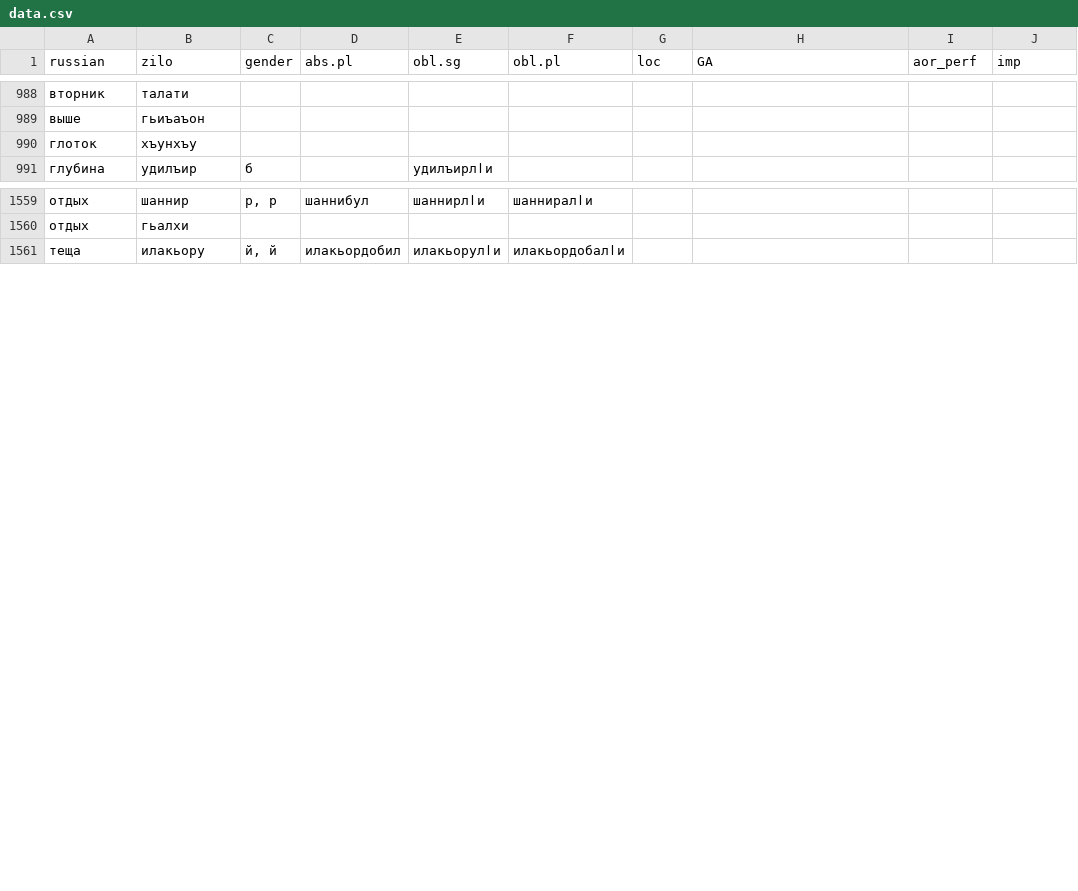
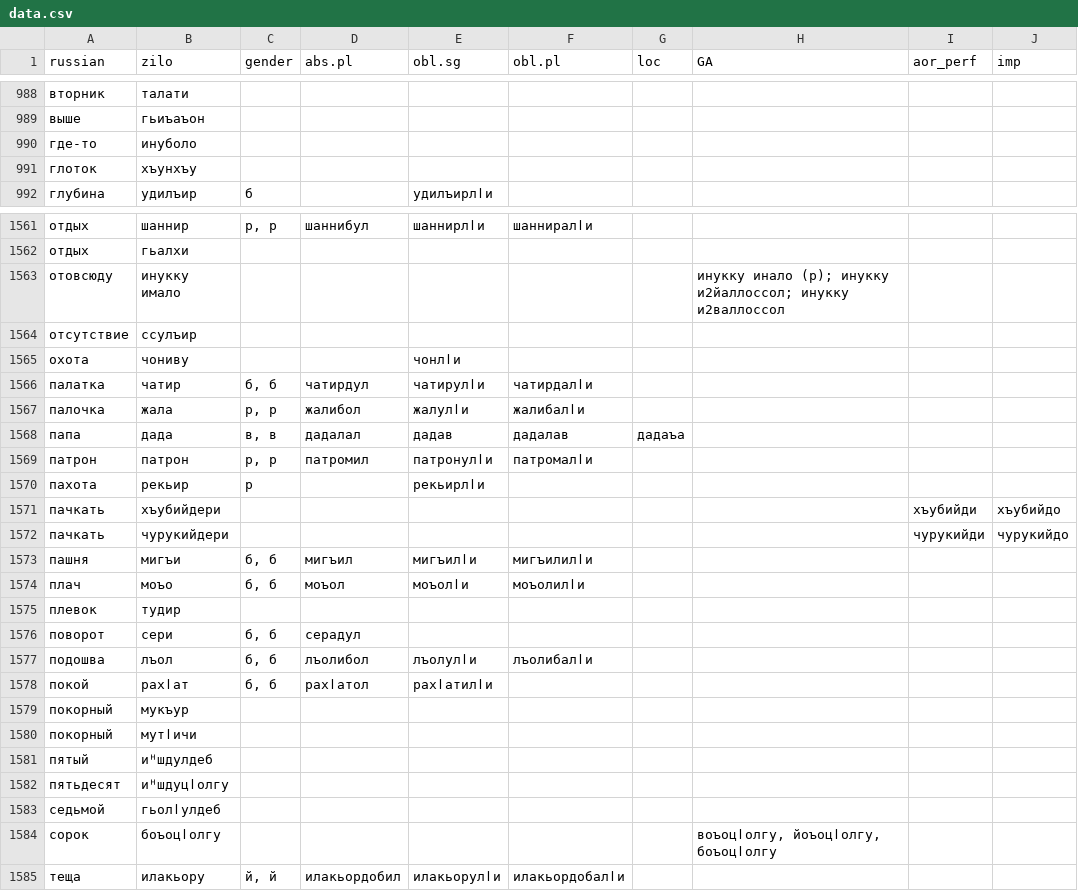
Before and after one commit to LingConLab/zilo_dictionary, a CSV file: data/data.csv, drawn as a sheet; only a part is shown, gaps mark what is left out; the diff covers the shown part only.

```diff
--- a/data/data.csv
+++ b/data/data.csv
@@ -989,2 +989,3 @@ russian,zilo,gender,abs.pl,obl.sg,obl.pl,loc,GA,aor_perf,imp
 выше,гьиъаъон,,,,,,,,
+где-то,инуболо,,,,,,,,
 глоток,хъунхъу,,,,,,,,
@@ -1560,2 +1562,24 @@ russian,zilo,gender,abs.pl,obl.sg,obl.pl,loc,GA,aor_perf,imp
 отдых,гьалхи,,,,,,,,
+отовсюду,инукку имало,,,,,,инукку инало (р); инукку и2йаллоссол; инукку и2валлоссол,,
+отсутствие,ссулъир,,,,,,,,
+охота,чониву,,,чонлӏи,,,,,
+палатка,чатир,"б, б",чатирдул,чатирулӏи,чатирдалӏи,,,,
+палочка,жала,"р, р",жалибол,жалулӏи,жалибалӏи,,,,
+папа,дада,"в, в",дадалал,дадав,дадалав,дадаъа,,,
+патрон,патрон,"р, р",патромил,патронулӏи,патромалӏи,,,,
+пахота,рекьир,р,,рекьирлӏи,,,,,
+пачкать,хъубийдери,,,,,,,хъубийди,хъубийдо
+пачкать,чурукийдери,,,,,,,чурукийди,чурукийдо
+пашня,мигъи,"б, б",мигъил,мигъилӏи,мигъилилӏи,,,,
+плач,моъо,"б, б",моъол,моъолӏи,моъолилӏи,,,,
+плевок,тудир,,,,,,,,
+поворот,сери,"б, б",серадул,,,,,,
+подошва,лъол,"б, б",лъолибол,лъолулӏи,лъолибалӏи,,,,
+покой,рахӏат,"б, б",рахӏатол,рахӏатилӏи,,,,,
+покорный,мукъур,,,,,,,,
+покорный,мутӏичи,,,,,,,,
+пятый,иᵸшдулдеб,,,,,,,,
+пятьдесят,иᵸшдуцӏолгу,,,,,,,,
+седьмой,гьолӏулдеб,,,,,,,,
+сорок,боъоцӏолгу,,,,,,"воъоцӏолгу, йоъоцӏолгу, боъоцӏолгу",,
 теща,илакьору,"й, й",илакьордобил,илакьорулӏи,илакьордобалӏи,,,,
```
Also changed, not shown: 5 added rows and 2 edited cells elsewhere in this file, 4 other files.
